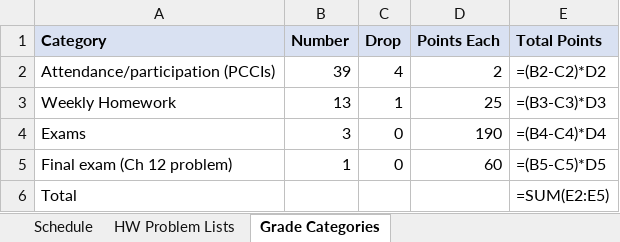
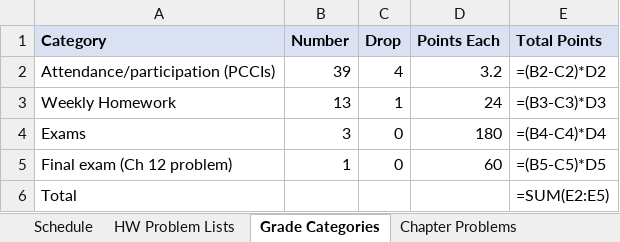
Before and after one commit to mglerner/ClassicalMechanics, an Excel workbook: SyllabusAndFirstDay/2026/PHY317 F2026 Calendar.xlsx, sheet Grade Categories, drawn as a sheet; values as stored, in another font and other column widths than the file's, no borders; formulas without a stored value are shown as written; the diff names each change by its address in the sheet, - before the commit and + after, or states it on an @@ line.

```diff
--- a/SyllabusAndFirstDay/2026/PHY317 F2026 Calendar.xlsx (sheet Grade Categories)
+++ b/SyllabusAndFirstDay/2026/PHY317 F2026 Calendar.xlsx (sheet Grade Categories)
+sheet tab: Chapter Problems
-D2 (Points Each): 2
+D2 (Points Each): 3.2
-D3 (Points Each): 25
+D3 (Points Each): 24
-D4 (Points Each): 190
+D4 (Points Each): 180
```
Also changed, not shown: sheet Schedule, sheet HW Problem Lists, 7 other files.
